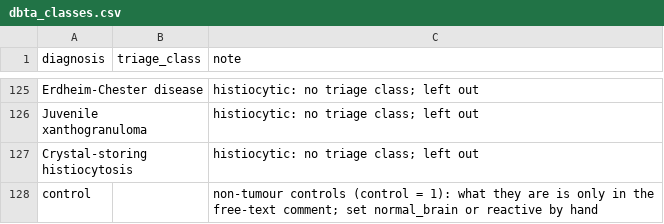
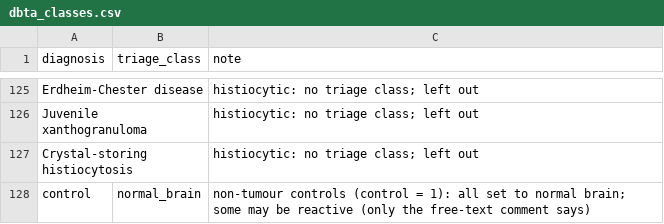
Before and after one commit to alhafidzhamdan/entip, a CSV file: training/runs/dbta/dbta_classes.csv, drawn as a sheet; only a part is shown, gaps mark what is left out.

Commit message:
Score the DBTA non-tumour controls as normal brain

```diff
--- a/training/runs/dbta/dbta_classes.csv
+++ b/training/runs/dbta/dbta_classes.csv
@@ -127,2 +127,2 @@ Juvenile xanthogranuloma,,histiocytic: no triage class; left out
 Crystal-storing histiocytosis,,histiocytic: no triage class; left out
-control,,non-tumour controls (control = 1): what they are is only in the free-text comment; set normal_brain or reactive by hand
+control,normal_brain,"non-tumour controls (control = 1): all set to normal brain; some may be reactive (only the free-text comment says)"
```
Also changed, not shown: 2 other files.
